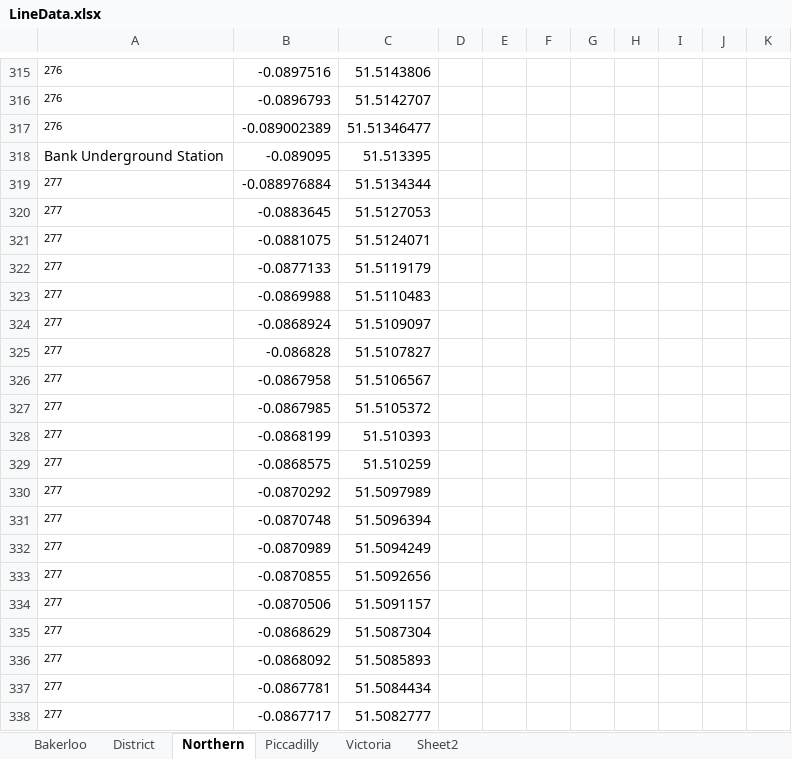
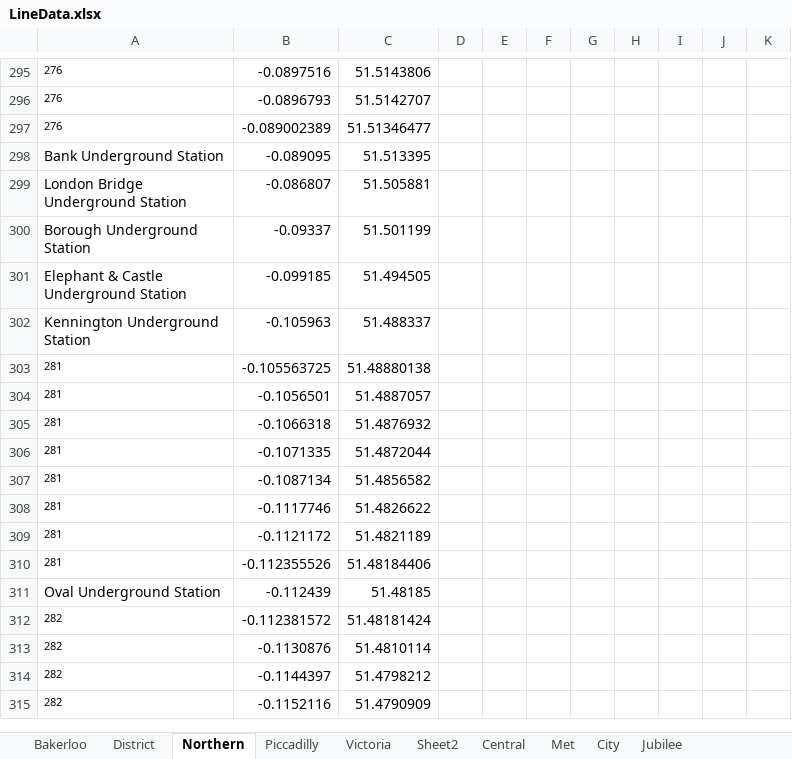
Before and after one commit to domherriott/london_map, an Excel workbook: Data/LineData.xlsx, sheet Northern, drawn as a sheet; only a part is shown, gaps mark what is left out; the shorter side is filled out with more unchanged rows; values as stored, in another font and other column widths than the file's, no borders; the diff covers the shown part only; the diff names each change by its address in the sheet, - before the commit and + after, or states it on an @@ line.

```diff
--- a/Data/LineData.xlsx (sheet Northern)
+++ b/Data/LineData.xlsx (sheet Northern)
+sheet tab: Central
+sheet tab: Met
+sheet tab: City
+sheet tab: Jubilee
-row 319: 277 | -0.088976884 | 51.5134344
-row 320: 277 | -0.0883645 | 51.5127053
-row 321: 277 | -0.0881075 | 51.5124071
-row 322: 277 | -0.0877133 | 51.5119179
-row 323: 277 | -0.0869988 | 51.5110483
-row 324: 277 | -0.0868924 | 51.5109097
-row 325: 277 | -0.086828 | 51.5107827
-row 326: 277 | -0.0867958 | 51.5106567
-row 327: 277 | -0.0867985 | 51.5105372
-row 328: 277 | -0.0868199 | 51.510393
-row 329: 277 | -0.0868575 | 51.510259
-row 330: 277 | -0.0870292 | 51.5097989
-row 331: 277 | -0.0870748 | 51.5096394
-row 332: 277 | -0.0870989 | 51.5094249
-row 333: 277 | -0.0870855 | 51.5092656
-row 334: 277 | -0.0870506 | 51.5091157
-row 335: 277 | -0.0868629 | 51.5087304
-row 336: 277 | -0.0868092 | 51.5085893
-row 337: 277 | -0.0867781 | 51.5084434
-row 338: 277 | -0.0867717 | 51.5082777
```
Also changed, not shown: 66 removed rows and 2 edited cells elsewhere in this sheet, sheet Victoria, sheet District, other sheet tabs, 3 other files.
